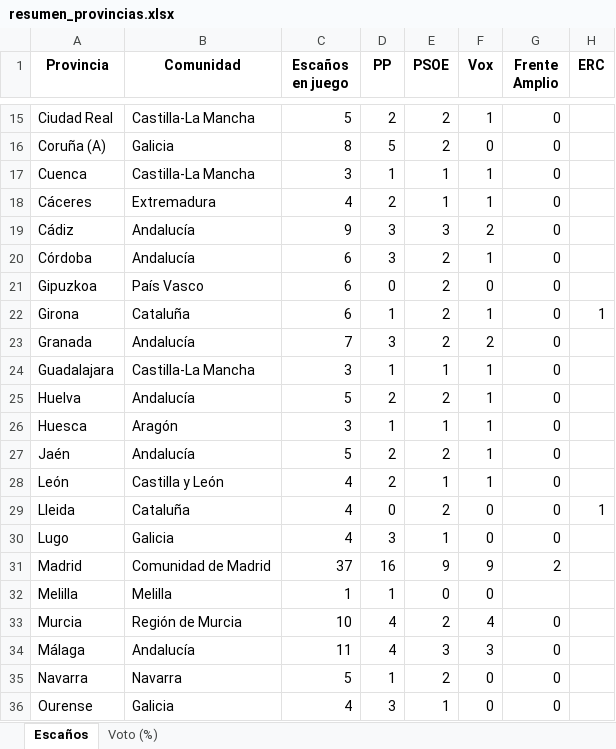
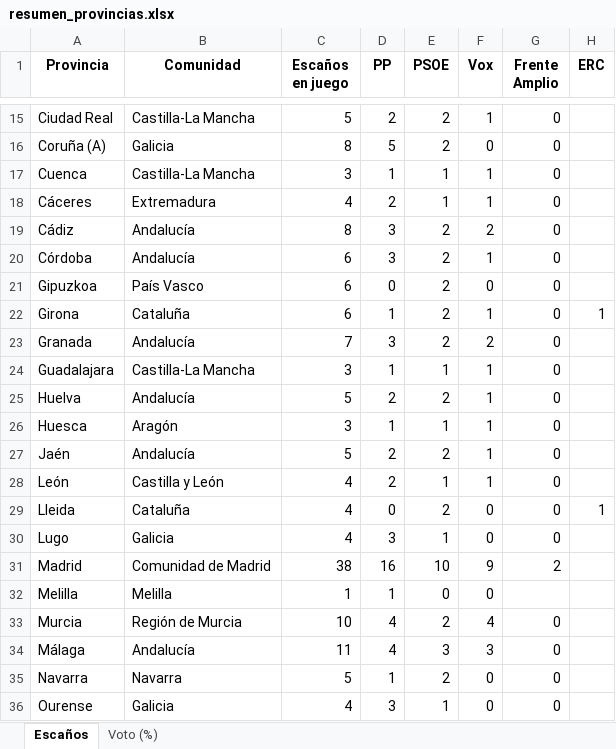
Before and after one commit to fermanpre/pondera, an Excel workbook: Web/sitio/resumen_provincias.xlsx, sheet Escaños, drawn as a sheet; only a part is shown, gaps mark what is left out; values as stored, in another font and other column widths than the file's, no borders; the diff names each change by its address in the sheet, - before the commit and + after, or states it on an @@ line.

```diff
--- a/Web/sitio/resumen_provincias.xlsx (sheet Escaños)
+++ b/Web/sitio/resumen_provincias.xlsx (sheet Escaños)
-C19 (Escaños en juego): 9
+C19 (Escaños en juego): 8
-E19 (PSOE): 3
+E19 (PSOE): 2
-C31 (Escaños en juego): 37
+C31 (Escaños en juego): 38
-E31 (PSOE): 9
+E31 (PSOE): 10
```
Also changed, not shown: 8 other files.
